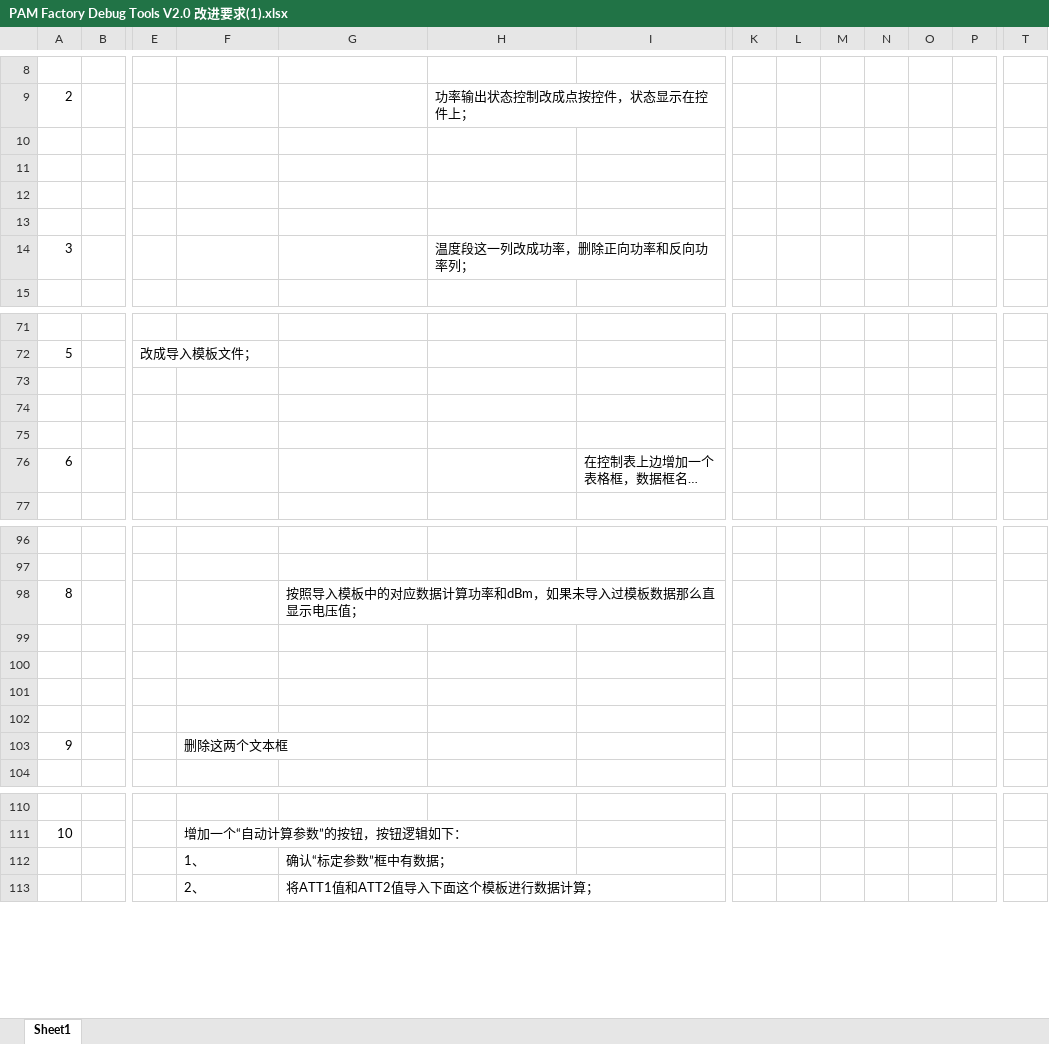
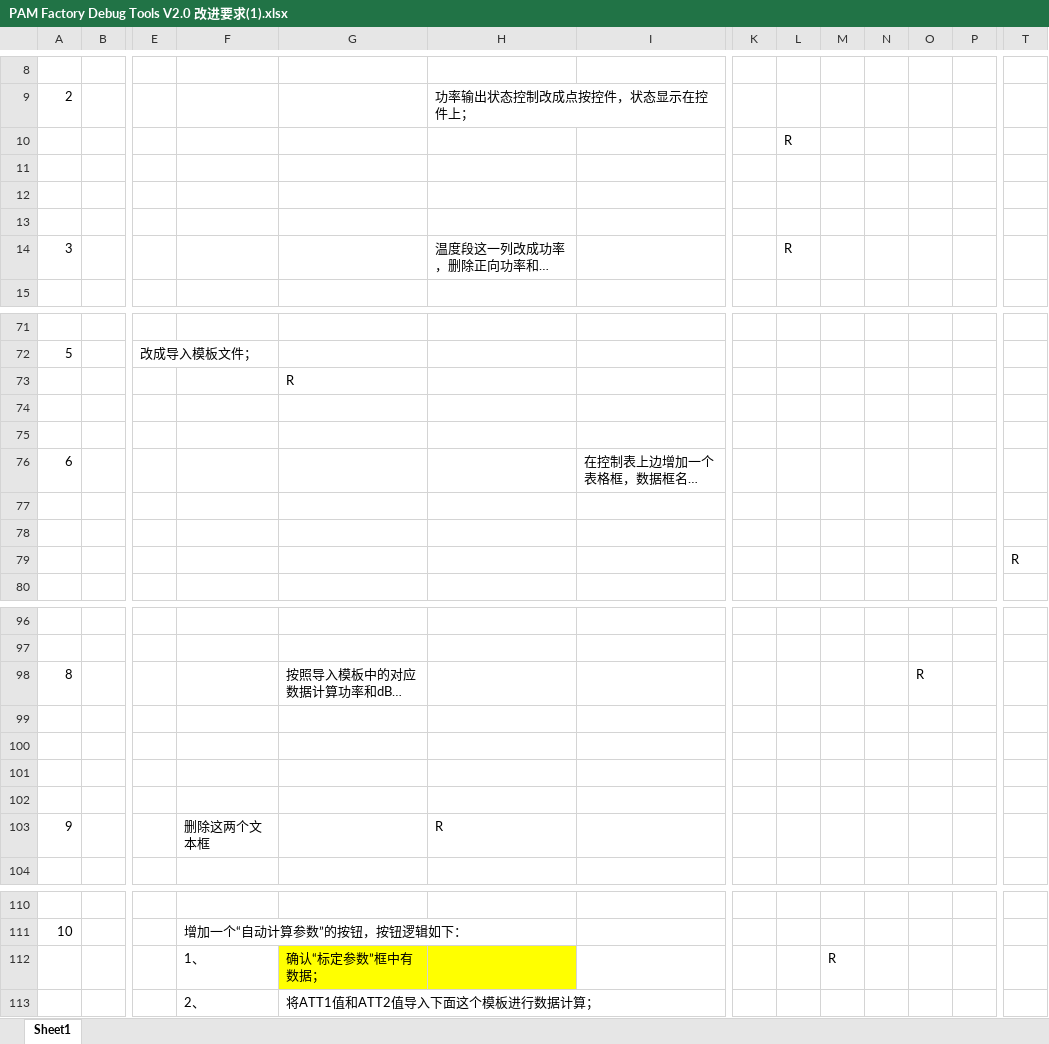
Before and after one commit to weilynare/MPZ2006_solid-source, an Excel workbook: 文档/PAM Factory Debug Tools V2.0 改进要求(1).xlsx, sheet Sheet1, drawn as a sheet; only a part is shown, gaps mark what is left out; long unchanged cells end in …; values as stored, in another font and other column widths than the file's, no borders; charts and pictures not drawn; removed rows and columns are numbered as before the commit, all else as after; rows hold the shown columns only; the diff covers the shown part only; the diff names each change by its address in the sheet, - before the commit and + after, or states it on an @@ line.

```diff
--- a/文档/PAM Factory Debug Tools V2.0 改进要求(1).xlsx (sheet Sheet1)
+++ b/文档/PAM Factory Debug Tools V2.0 改进要求(1).xlsx (sheet Sheet1)
+row 10:  |  |  |  |  |  |  |  | R
-row 13: (empty)
-L14: (empty)
+L14: R
-G73: (empty)
+G73: R
+row 77: (empty)
+row 78: (empty)
+row 79:  |  |  |  |  |  |  |  |  |  |  |  |  | R
-O98: (empty)
+O98: R
-H103: (empty)
+H103: R
-G112:H112 fill: none
+G112:H112 fill: #FFFF00
-M112: (empty)
+M112: R
```
Also changed, not shown: 3 removed rows and 5 edited cells elsewhere in this sheet, charts or pictures, 数据模版/参数表格文件样例.xlsx, 7 other files.
